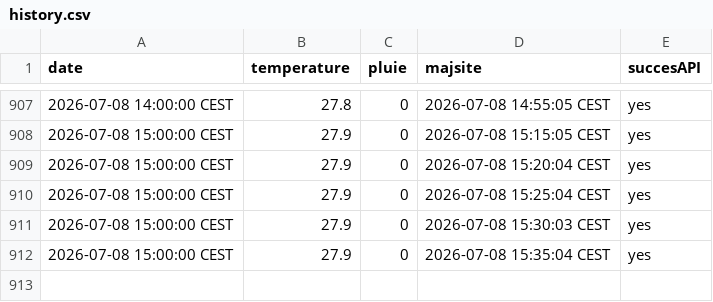
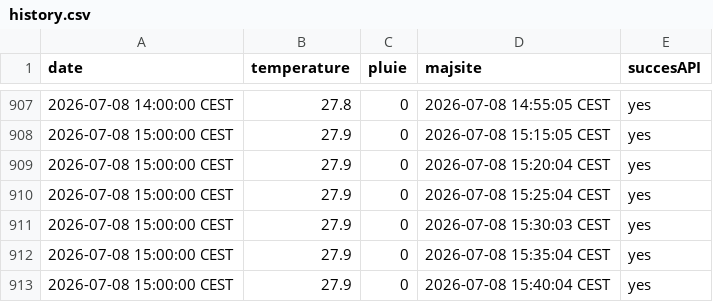
Before and after one commit to DenisVillemonais/meteo-strasbourg-botanique, a CSV file: data/history.csv, drawn as a sheet; only a part is shown, gaps mark what is left out; the diff names each change by its address in the sheet, - before the commit and + after, or states it on an @@ line.

```diff
--- a/data/history.csv
+++ b/data/history.csv
+row 913: 2026-07-08 15:00:00 CEST | 27.9 | 0 | 2026-07-08 15:40:04 CEST | yes
```
Also changed, not shown: 1 other file.
